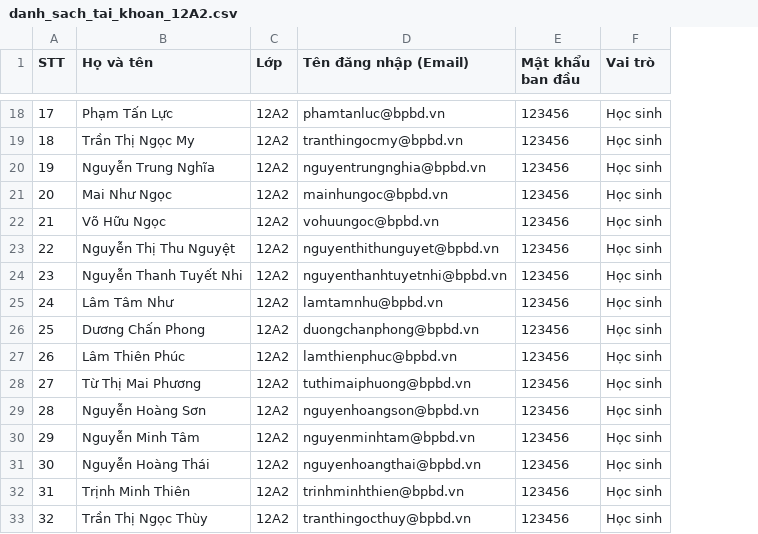
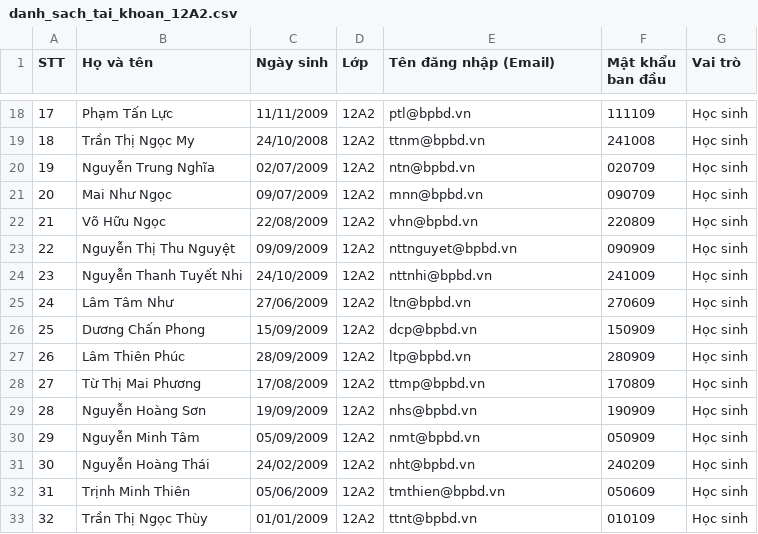
Before and after one commit to KhoaCoder2009/literature, a CSV file: danh_sach_tai_khoan_12A2.csv, drawn as a sheet; only a part is shown, gaps mark what is left out; addresses are those after the commit; the diff covers the shown part only; the diff names each change by its address in the sheet, - before the commit and + after, or states it on an @@ line.

Commit message:
feat(auth): rut gon ten tai khoan theo chu cai dau va cap nhat mat khau theo ngay thang nam sinh

```diff
--- a/danh_sach_tai_khoan_12A2.csv
+++ b/danh_sach_tai_khoan_12A2.csv
+column C (Ngày sinh), rows 18-33: 11/11/2009 | 24/10/2008 | 02/07/2009 | 09/07/2009 | 22/08/2009 | 09/09/2009 | 24/10/2009 | 27/06/2009 | 15/09/2009 | 28/09/2009 | 17/08/2009 | 19/09/2009 | 05/09/2009 | 24/02/2009 | 05/06/2009 | 01/01/2009
-E18 (Tên đăng nhập (Email)): phamtanluc@bpbd.vn
+E18 (Tên đăng nhập (Email)): ptl@bpbd.vn
-F18 (Mật khẩu ban đầu): 123456
+F18 (Mật khẩu ban đầu): 111109
-E19 (Tên đăng nhập (Email)): tranthingocmy@bpbd.vn
+E19 (Tên đăng nhập (Email)): ttnm@bpbd.vn
-F19 (Mật khẩu ban đầu): 123456
+F19 (Mật khẩu ban đầu): 241008
-E20 (Tên đăng nhập (Email)): nguyentrungnghia@bpbd.vn
+E20 (Tên đăng nhập (Email)): ntn@bpbd.vn
-F20 (Mật khẩu ban đầu): 123456
+F20 (Mật khẩu ban đầu): 020709
-E21 (Tên đăng nhập (Email)): mainhungoc@bpbd.vn
+E21 (Tên đăng nhập (Email)): mnn@bpbd.vn
-F21 (Mật khẩu ban đầu): 123456
+F21 (Mật khẩu ban đầu): 090709
-E22 (Tên đăng nhập (Email)): vohuungoc@bpbd.vn
+E22 (Tên đăng nhập (Email)): vhn@bpbd.vn
-F22 (Mật khẩu ban đầu): 123456
+F22 (Mật khẩu ban đầu): 220809
-E23 (Tên đăng nhập (Email)): nguyenthithunguyet@bpbd.vn
+E23 (Tên đăng nhập (Email)): nttnguyet@bpbd.vn
-F23 (Mật khẩu ban đầu): 123456
+F23 (Mật khẩu ban đầu): 090909
-E24 (Tên đăng nhập (Email)): nguyenthanhtuyetnhi@bpbd.vn
+E24 (Tên đăng nhập (Email)): nttnhi@bpbd.vn
-F24 (Mật khẩu ban đầu): 123456
+F24 (Mật khẩu ban đầu): 241009
-E25 (Tên đăng nhập (Email)): lamtamnhu@bpbd.vn
+E25 (Tên đăng nhập (Email)): ltn@bpbd.vn
-F25 (Mật khẩu ban đầu): 123456
+F25 (Mật khẩu ban đầu): 270609
-E26 (Tên đăng nhập (Email)): duongchanphong@bpbd.vn
+E26 (Tên đăng nhập (Email)): dcp@bpbd.vn
-F26 (Mật khẩu ban đầu): 123456
+F26 (Mật khẩu ban đầu): 150909
-E27 (Tên đăng nhập (Email)): lamthienphuc@bpbd.vn
+E27 (Tên đăng nhập (Email)): ltp@bpbd.vn
-F27 (Mật khẩu ban đầu): 123456
+F27 (Mật khẩu ban đầu): 280909
-E28 (Tên đăng nhập (Email)): tuthimaiphuong@bpbd.vn
+E28 (Tên đăng nhập (Email)): ttmp@bpbd.vn
-F28 (Mật khẩu ban đầu): 123456
+F28 (Mật khẩu ban đầu): 170809
-E29 (Tên đăng nhập (Email)): nguyenhoangson@bpbd.vn
+E29 (Tên đăng nhập (Email)): nhs@bpbd.vn
-F29 (Mật khẩu ban đầu): 123456
+F29 (Mật khẩu ban đầu): 190909
-E30 (Tên đăng nhập (Email)): nguyenminhtam@bpbd.vn
+E30 (Tên đăng nhập (Email)): nmt@bpbd.vn
-F30 (Mật khẩu ban đầu): 123456
+F30 (Mật khẩu ban đầu): 050909
-E31 (Tên đăng nhập (Email)): nguyenhoangthai@bpbd.vn
+E31 (Tên đăng nhập (Email)): nht@bpbd.vn
-F31 (Mật khẩu ban đầu): 123456
+F31 (Mật khẩu ban đầu): 240209
-E32 (Tên đăng nhập (Email)): trinhminhthien@bpbd.vn
+E32 (Tên đăng nhập (Email)): tmthien@bpbd.vn
-F32 (Mật khẩu ban đầu): 123456
+F32 (Mật khẩu ban đầu): 050609
-E33 (Tên đăng nhập (Email)): tranthingocthuy@bpbd.vn
+E33 (Tên đăng nhập (Email)): ttnt@bpbd.vn
-F33 (Mật khẩu ban đầu): 123456
+F33 (Mật khẩu ban đầu): 010109
```
Also changed, not shown: 48 edited cells elsewhere in this file, 5 other files.
